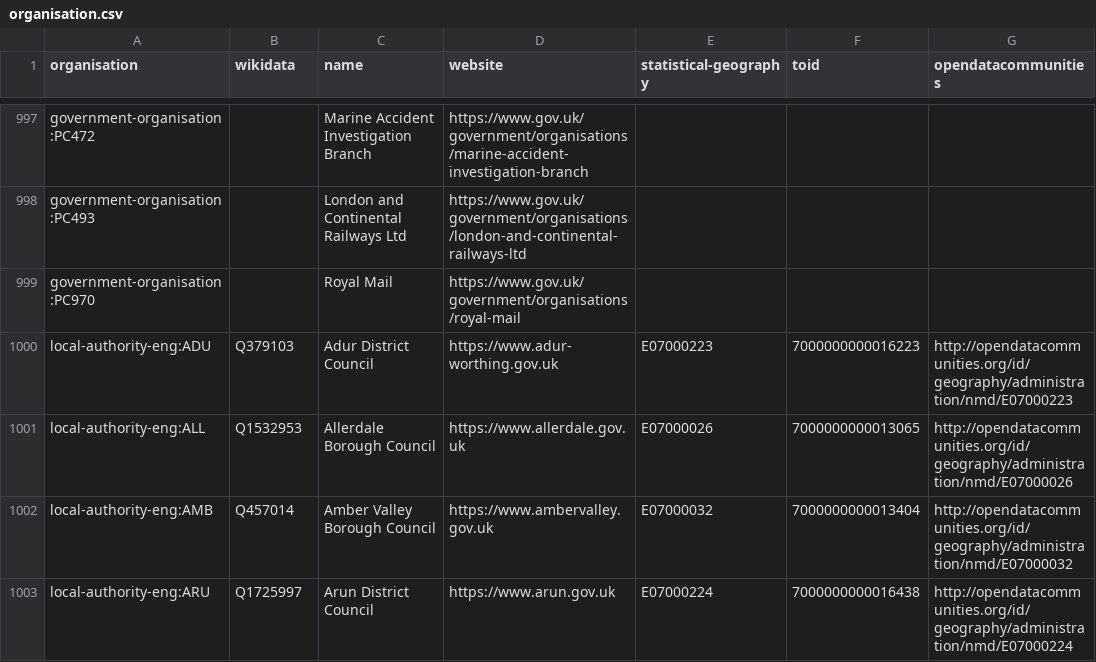
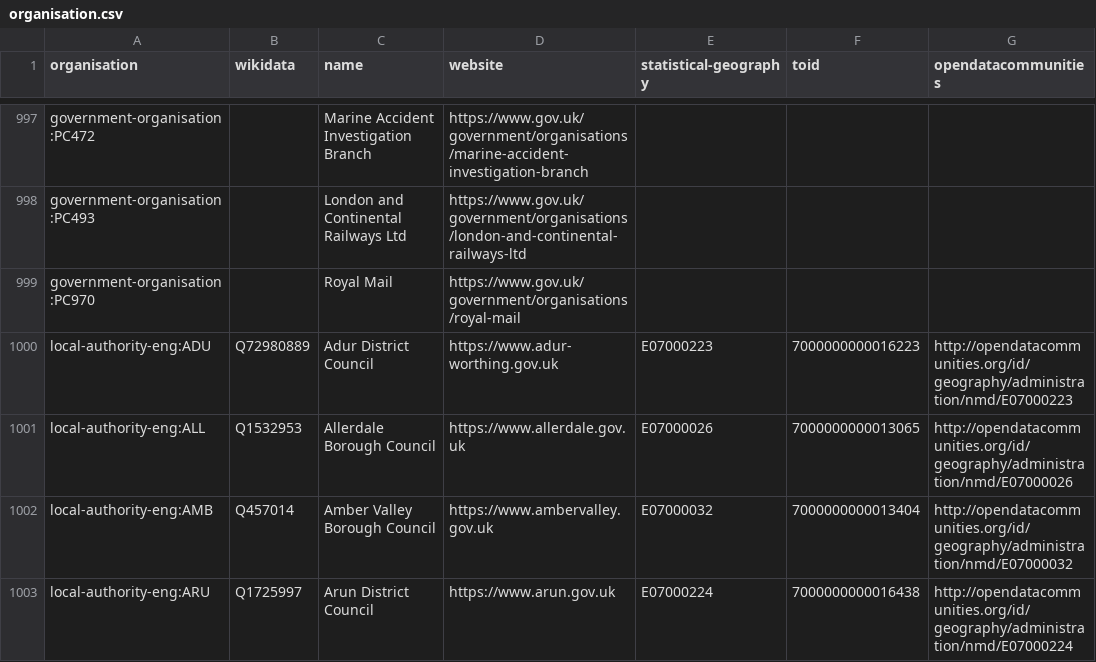
Before and after one commit to digital-land/organisation-dataset, a CSV file: collection/organisation.csv, drawn as a sheet; only a part is shown, gaps mark what is left out; the diff covers the shown part only; the diff names each change by its address in the sheet, - before the commit and + after, or states it on an @@ line.

```diff
--- a/collection/organisation.csv
+++ b/collection/organisation.csv
-B1000 (wikidata): Q379103
+B1000 (wikidata): Q72980889
```
Also changed, not shown: 1 added row, 1 removed row and 1 edited cell elsewhere in this file, data/organisation.csv.
